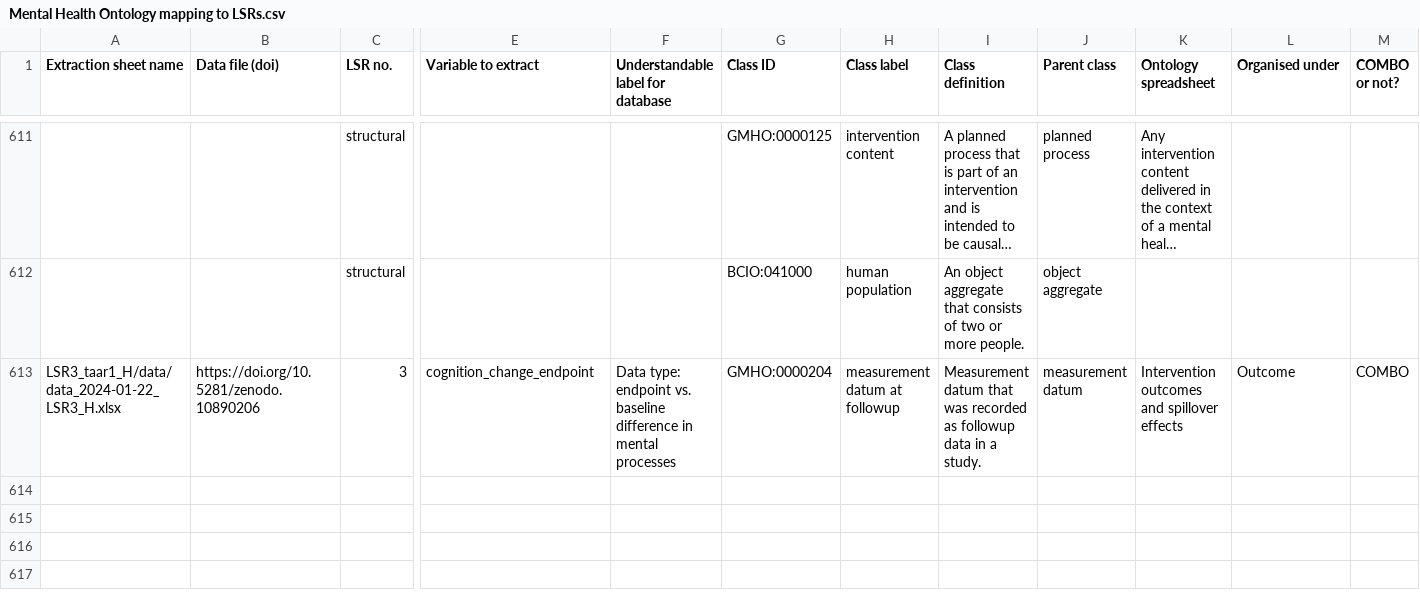
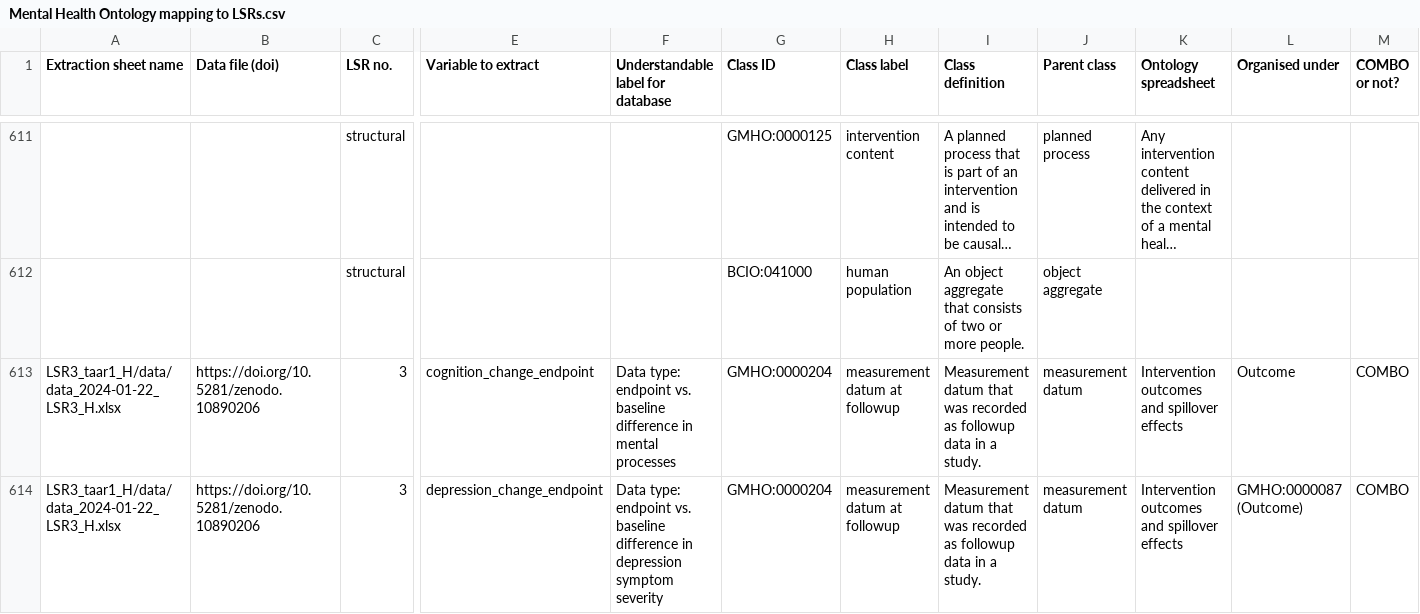
Before and after one commit to galenos-project/mental-health-ontology, a CSV file: Mapping to LSRs/Mental Health Ontology mapping to LSRs.csv, drawn as a sheet; only a part is shown, gaps mark what is left out; long unchanged cells end in …; rows hold the shown columns only; the diff names each change by its address in the sheet, - before the commit and + after, or states it on an @@ line.

```diff
--- a/Mapping to LSRs/Mental Health Ontology mapping to LSRs.csv
+++ b/Mapping to LSRs/Mental Health Ontology mapping to LSRs.csv
+row 614: LSR3_taar1_H/data/data_2024-01-22_LSR3_H.xlsx | https://doi.org/10.5281/zenodo.10890206 | 3 | depression_change_endpoint | Data type: endpoint vs. baseline difference in depression symptom severity | GMHO:0000204 | measurement datum at followup | Measurement datum that was recorded as followup data in a study. | measurement datum | Intervention outcomes and spillover effects | GMHO:0000087 (Outcome) | COMBO
```
